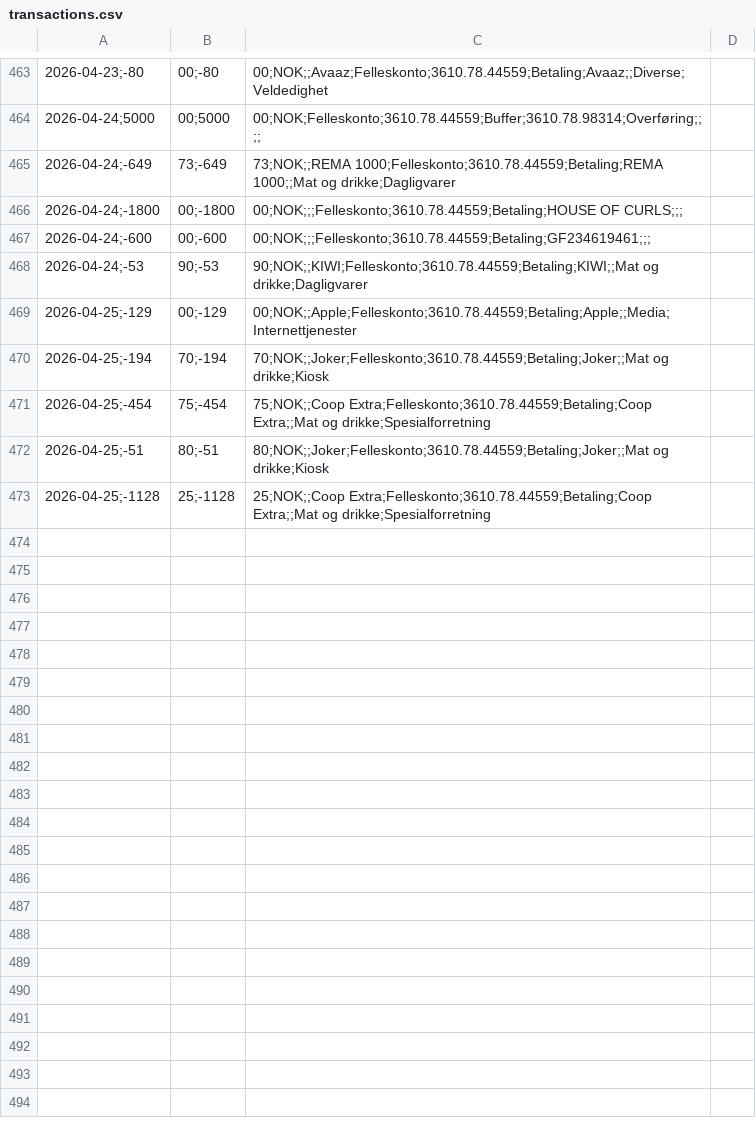
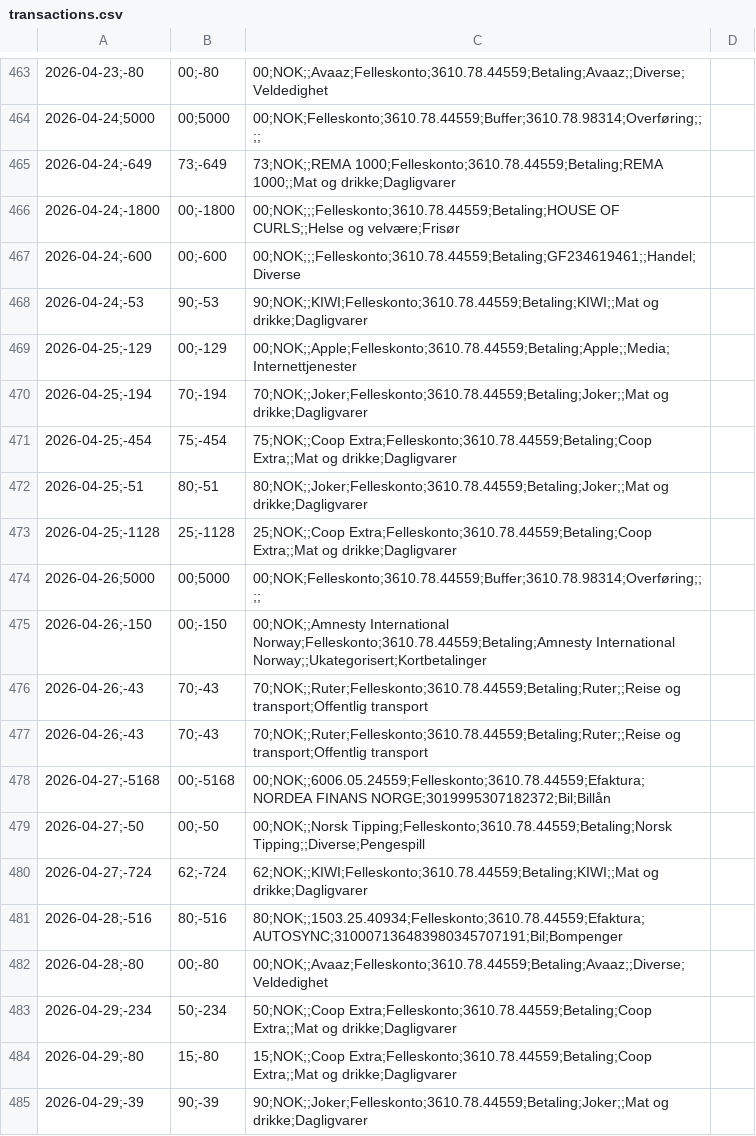
Before and after one commit to nicben/FamFin, a CSV file: public/transactions.csv, drawn as a sheet; only a part is shown, gaps mark what is left out; the diff covers the shown part only; the diff names each change by its address in the sheet, - before the commit and + after, or states it on an @@ line.

```diff
--- a/public/transactions.csv
+++ b/public/transactions.csv
-C466: 00;NOK;;;Felleskonto;3610.78.44559;Betaling;HOUSE OF CURLS;;;
+C466: 00;NOK;;;Felleskonto;3610.78.44559;Betaling;HOUSE OF CURLS;;Helse og velvære;Frisør
-C467: 00;NOK;;;Felleskonto;3610.78.44559;Betaling;GF234619461;;;
+C467: 00;NOK;;;Felleskonto;3610.78.44559;Betaling;GF234619461;;Handel;Diverse
-C470: 70;NOK;;Joker;Felleskonto;3610.78.44559;Betaling;Joker;;Mat og drikke;Kiosk
+C470: 70;NOK;;Joker;Felleskonto;3610.78.44559;Betaling;Joker;;Mat og drikke;Dagligvarer
-C471: …Extra;;Mat og drikke;Spesialforretning
+C471: …Extra;;Mat og drikke;Dagligvarer
-C472: 80;NOK;;Joker;Felleskonto;3610.78.44559;Betaling;Joker;;Mat og drikke;Kiosk
+C472: 80;NOK;;Joker;Felleskonto;3610.78.44559;Betaling;Joker;;Mat og drikke;Dagligvarer
-C473: …Extra;;Mat og drikke;Spesialforretning
+C473: …Extra;;Mat og drikke;Dagligvarer
+row 474: 2026-04-26;5000 | 00;5000 | 00;NOK;Felleskonto;3610.78.44559;Buffer;3610.78.98314;Overføring;;;;
+row 475: 2026-04-26;-150 | 00;-150 | 00;NOK;;Amnesty International Norway;Felleskonto;3610.78.44559;Betaling;Amnesty International Norway;;Ukategorisert;Kortbetalinger
+row 476: 2026-04-26;-43 | 70;-43 | 70;NOK;;Ruter;Felleskonto;3610.78.44559;Betaling;Ruter;;Reise og transport;Offentlig transport
+row 477: 2026-04-26;-43 | 70;-43 | 70;NOK;;Ruter;Felleskonto;3610.78.44559;Betaling;Ruter;;Reise og transport;Offentlig transport
+row 478: 2026-04-27;-5168 | 00;-5168 | 00;NOK;;6006.05.24559;Felleskonto;3610.78.44559;Efaktura;NORDEA FINANS NORGE;3019995307182372;Bil;Billån
+row 479: 2026-04-27;-50 | 00;-50 | 00;NOK;;Norsk Tipping;Felleskonto;3610.78.44559;Betaling;Norsk Tipping;;Diverse;Pengespill
+row 480: 2026-04-27;-724 | 62;-724 | 62;NOK;;KIWI;Felleskonto;3610.78.44559;Betaling;KIWI;;Mat og drikke;Dagligvarer
+row 481: 2026-04-28;-516 | 80;-516 | 80;NOK;;1503.25.40934;Felleskonto;3610.78.44559;Efaktura;AUTOSYNC;310007136483980345707191;Bil;Bompenger
+row 482: 2026-04-28;-80 | 00;-80 | 00;NOK;;Avaaz;Felleskonto;3610.78.44559;Betaling;Avaaz;;Diverse;Veldedighet
+row 483: 2026-04-29;-234 | 50;-234 | 50;NOK;;Coop Extra;Felleskonto;3610.78.44559;Betaling;Coop Extra;;Mat og drikke;Dagligvarer
+row 484: 2026-04-29;-80 | 15;-80 | 15;NOK;;Coop Extra;Felleskonto;3610.78.44559;Betaling;Coop Extra;;Mat og drikke;Dagligvarer
+row 485: 2026-04-29;-39 | 90;-39 | 90;NOK;;Joker;Felleskonto;3610.78.44559;Betaling;Joker;;Mat og drikke;Dagligvarer
```
Also changed, not shown: 23 added rows and 3 edited cells elsewhere in this file, 2 other files.
